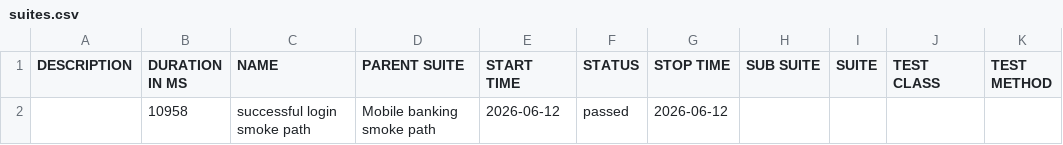
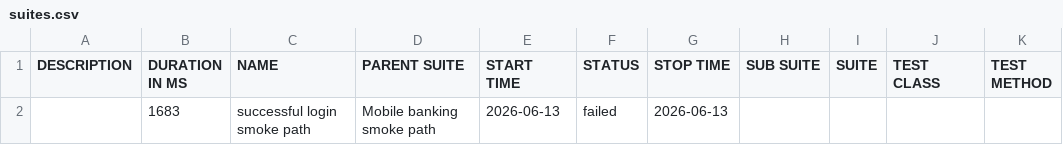
Before and after one commit to Ivos1991/appium-mobile-automation-framework, a CSV file: reports/nightly/data/suites.csv, drawn as a sheet.

```diff
--- a/reports/nightly/data/suites.csv
+++ b/reports/nightly/data/suites.csv
@@ -1,2 +1,2 @@
 "DESCRIPTION","DURATION IN MS","NAME","PARENT SUITE","START TIME","STATUS","STOP TIME","SUB SUITE","SUITE","TEST CLASS","TEST METHOD"
-"","10958","successful login smoke path","Mobile banking smoke path","2026-06-12","passed","2026-06-12","","","",""
+"","1683","successful login smoke path","Mobile banking smoke path","2026-06-13","failed","2026-06-13","","","",""
```
Also changed, not shown: 27 other files.
